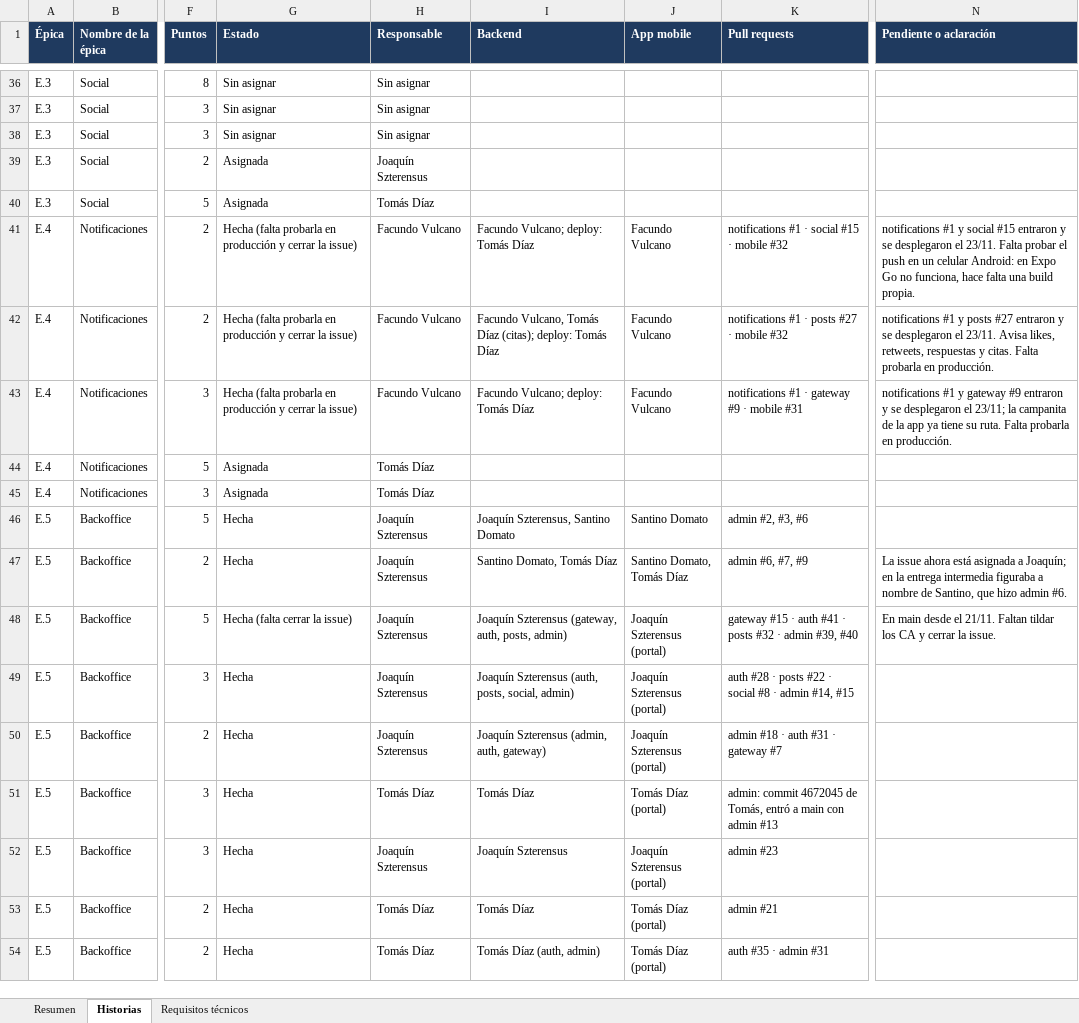
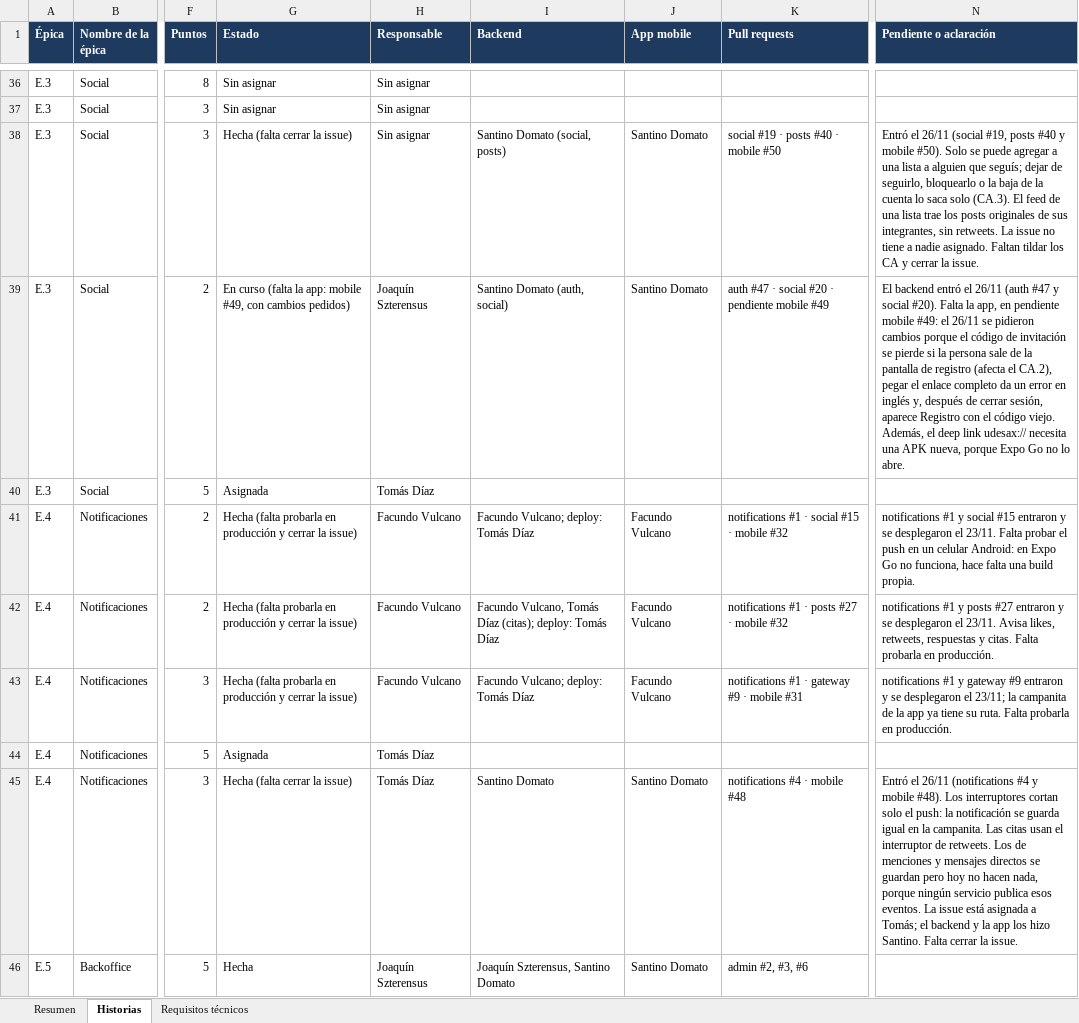
Before and after one commit to tds-g6-2s2026/udesa-x-docs, an Excel workbook: entrega-final/historias-y-responsables.xlsx, sheet Historias, drawn as a sheet; only a part is shown, gaps mark what is left out; the shorter side is filled out with more unchanged rows; values as stored, in another font and other column widths than the file's, no borders; conditional formats not drawn; the diff names each change by its address in the sheet, - before the commit and + after, or states it on an @@ line.

Commit message:
docs: listas, preferencias de push e invitaciones al 26/11

```diff
--- a/entrega-final/historias-y-responsables.xlsx (sheet Historias)
+++ b/entrega-final/historias-y-responsables.xlsx (sheet Historias)
-G38 (Estado): Sin asignar
+G38 (Estado): Hecha (falta cerrar la issue)
-I38 (Backend): (empty)
+I38 (Backend): Santino Domato (social, posts)
-J38:J39 (App mobile): (empty)
+J38:J39 (App mobile): Santino Domato
-K38 (Pull requests): (empty)
+K38 (Pull requests): social #19 · posts #40 · mobile #50
-N38 (Pendiente o aclaración): (empty)
+N38 (Pendiente o aclaración): Entró el 26/11 (social #19, posts #40 y mobile #50). Solo se puede agregar a una lista a alguien que seguís; dejar de seguirlo, bloquearlo o la baja de la cuenta lo saca solo (CA.3). El feed de una lista trae los posts originales de sus integrantes, sin retweets. La issue no tiene a nadie asignado. Faltan tildar los CA y cerrar la issue.
-G39 (Estado): Asignada
+G39 (Estado): En curso (falta la app: mobile #49, con cambios pedidos)
-I39 (Backend): (empty)
+I39 (Backend): Santino Domato (auth, social)
-K39 (Pull requests): (empty)
+K39 (Pull requests): auth #47 · social #20 · pendiente mobile #49
-N39 (Pendiente o aclaración): (empty)
+N39 (Pendiente o aclaración): El backend entró el 26/11 (auth #47 y social #20). Falta la app, en pendiente mobile #49: el 26/11 se pidieron cambios porque el código de invitación se pierde si la persona sale de la pantalla de registro (afecta el CA.2), pegar el enlace completo da un error en inglés y, después de cerrar sesión, aparece Registro con el código viejo. Además, el deep link udesax:// necesita una APK nueva, porque Expo Go no lo abre.
-G45 (Estado): Asignada
+G45 (Estado): Hecha (falta cerrar la issue)
-I45 (Backend): (empty)
+I45 (Backend): Santino Domato
-J45 (App mobile): (empty)
+J45 (App mobile): Santino Domato
-K45 (Pull requests): (empty)
+K45 (Pull requests): notifications #4 · mobile #48
-N45 (Pendiente o aclaración): (empty)
+N45 (Pendiente o aclaración): Entró el 26/11 (notifications #4 y mobile #48). Los interruptores cortan solo el push: la notificación se guarda igual en la campanita. Las citas usan el interruptor de retweets. Los de menciones y mensajes directos se guardan pero hoy no hacen nada, porque ningún servicio publica esos eventos. La issue está asignada a Tomás; el backend y la app los hizo Santino. Falta cerrar la issue.
```
Also changed, not shown: sheet Resumen, sheet Requisitos técnicos, 8 other files.
